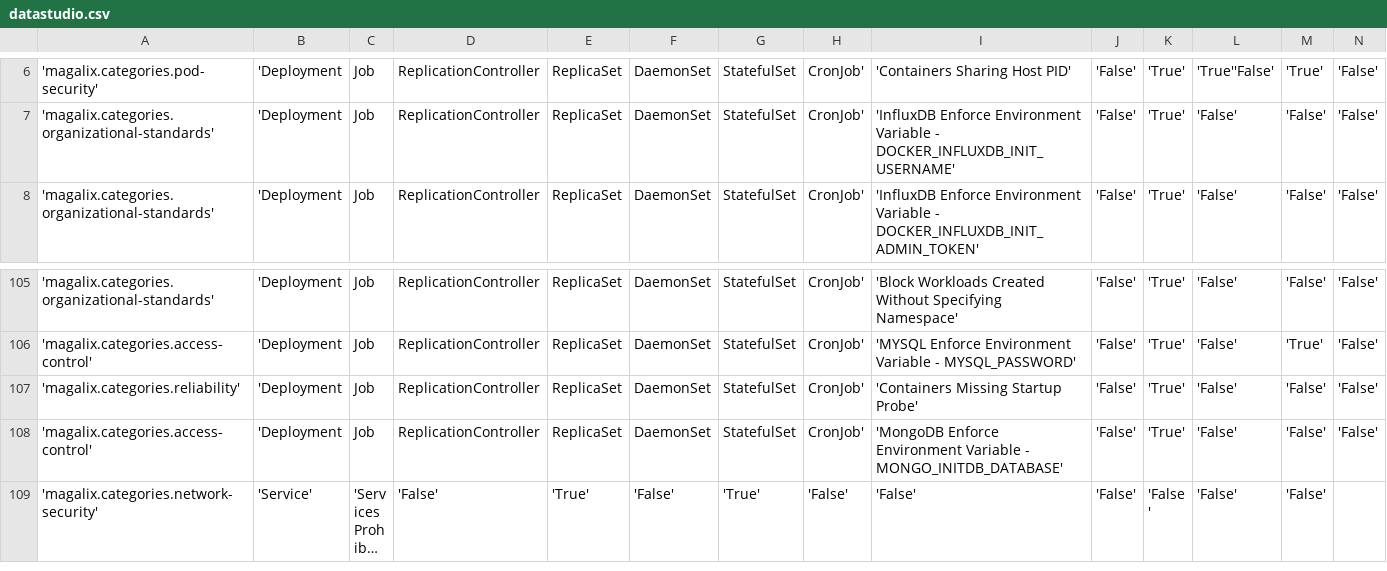
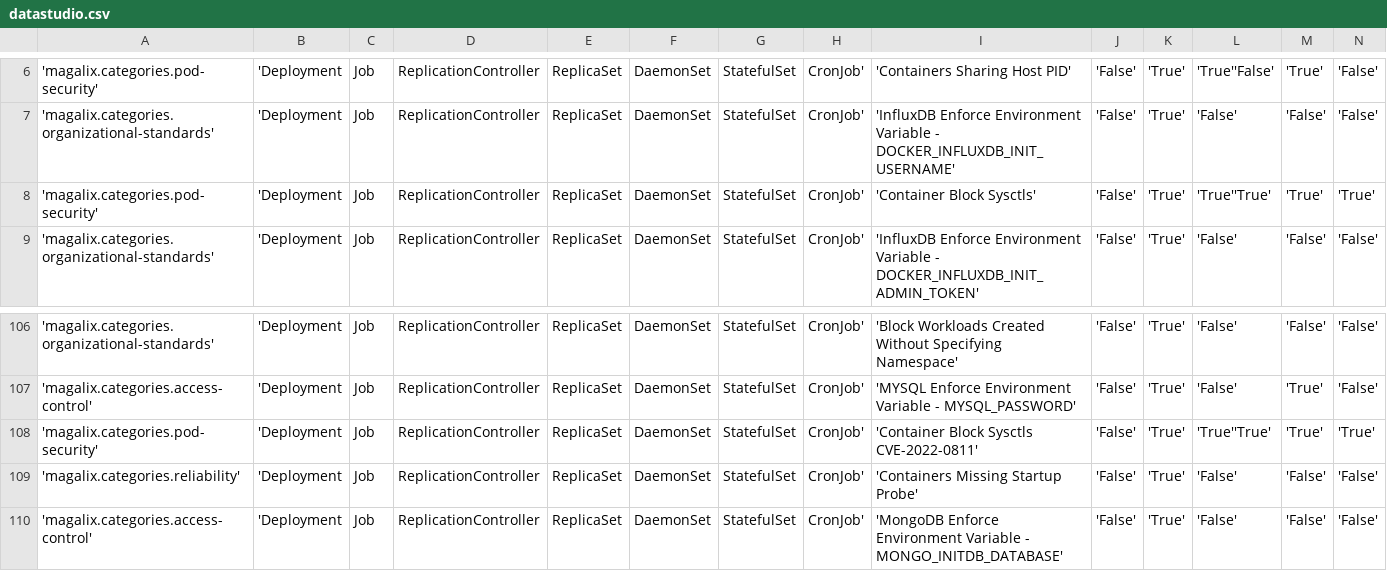
Before and after one commit to weaveworks/policy-library, a CSV file: policies/datastudio.csv, drawn as a sheet; only a part is shown, gaps mark what is left out; the shorter side is filled out with more unchanged rows; long unchanged cells end in …; rows hold the shown columns only; the diff names each change by its address in the sheet, - before the commit and + after, or states it on an @@ line.

Commit message:
adding new block sysctls (#33)
* adding new block sysctls

* policy for CVE-2022-0811

```diff
--- a/policies/datastudio.csv
+++ b/policies/datastudio.csv
+row 8: 'magalix.categories.pod-security' | 'Deployment | Job | ReplicationController | ReplicaSet | DaemonSet | StatefulSet | CronJob' | 'Container Block Sysctls' | 'False' | 'True' | 'True''True' | 'True' | 'True'
+row 108: 'magalix.categories.pod-security' | 'Deployment | Job | ReplicationController | ReplicaSet | DaemonSet | StatefulSet | CronJob' | 'Container Block Sysctls CVE-2022-0811' | 'False' | 'True' | 'True''True' | 'True' | 'True'
```
Also changed, not shown: 7 other files.
